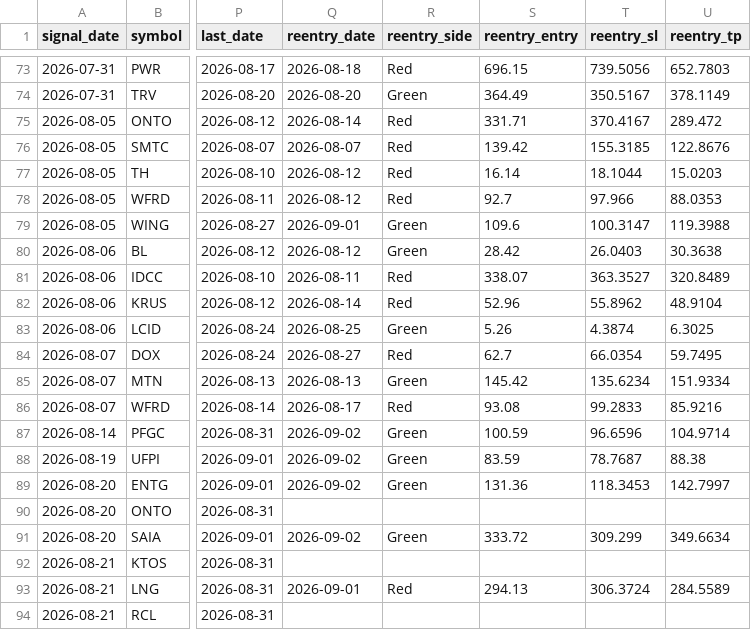
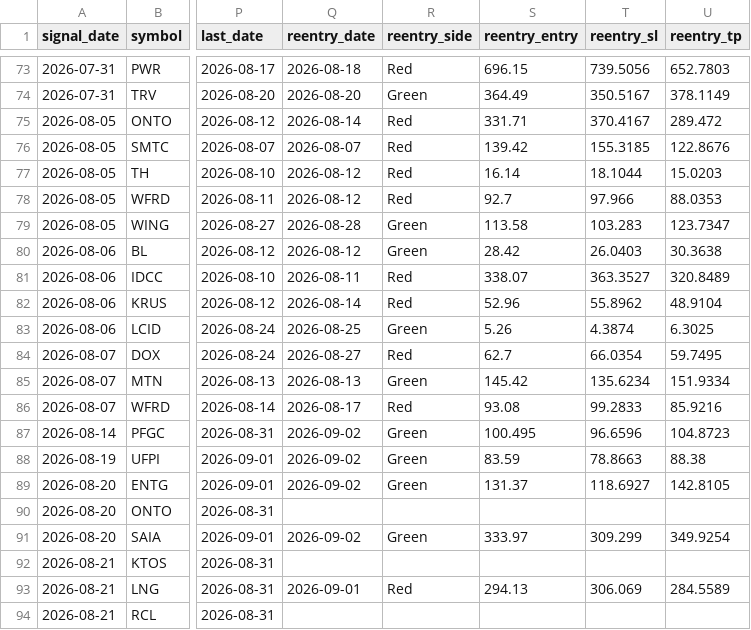
Before and after one commit to faizjio7011-code/checking-trade-signals, a CSV file: report/sl_hit.csv, drawn as a sheet; only a part is shown, gaps mark what is left out; the diff names each change by its address in the sheet, - before the commit and + after, or states it on an @@ line.

```diff
--- a/report/sl_hit.csv
+++ b/report/sl_hit.csv
-Q79 (reentry_date): 2026-09-01
+Q79 (reentry_date): 2026-08-28
-S79 (reentry_entry): 109.6
+S79 (reentry_entry): 113.58
-T79 (reentry_sl): 100.3147
+T79 (reentry_sl): 103.283
-U79 (reentry_tp): 119.3988
+U79 (reentry_tp): 123.7347
-S87 (reentry_entry): 100.59
+S87 (reentry_entry): 100.495
-U87 (reentry_tp): 104.9714
+U87 (reentry_tp): 104.8723
-T88 (reentry_sl): 78.7687
+T88 (reentry_sl): 78.8663
-S89 (reentry_entry): 131.36
+S89 (reentry_entry): 131.37
-T89 (reentry_sl): 118.3453
+T89 (reentry_sl): 118.6927
-U89 (reentry_tp): 142.7997
+U89 (reentry_tp): 142.8105
-S91 (reentry_entry): 333.72
+S91 (reentry_entry): 333.97
-U91 (reentry_tp): 349.6634
+U91 (reentry_tp): 349.9254
-T93 (reentry_sl): 306.3724
+T93 (reentry_sl): 306.069
```
Also changed, not shown: report/reentry.csv, report/trade_performance.csv, 7 other files.
